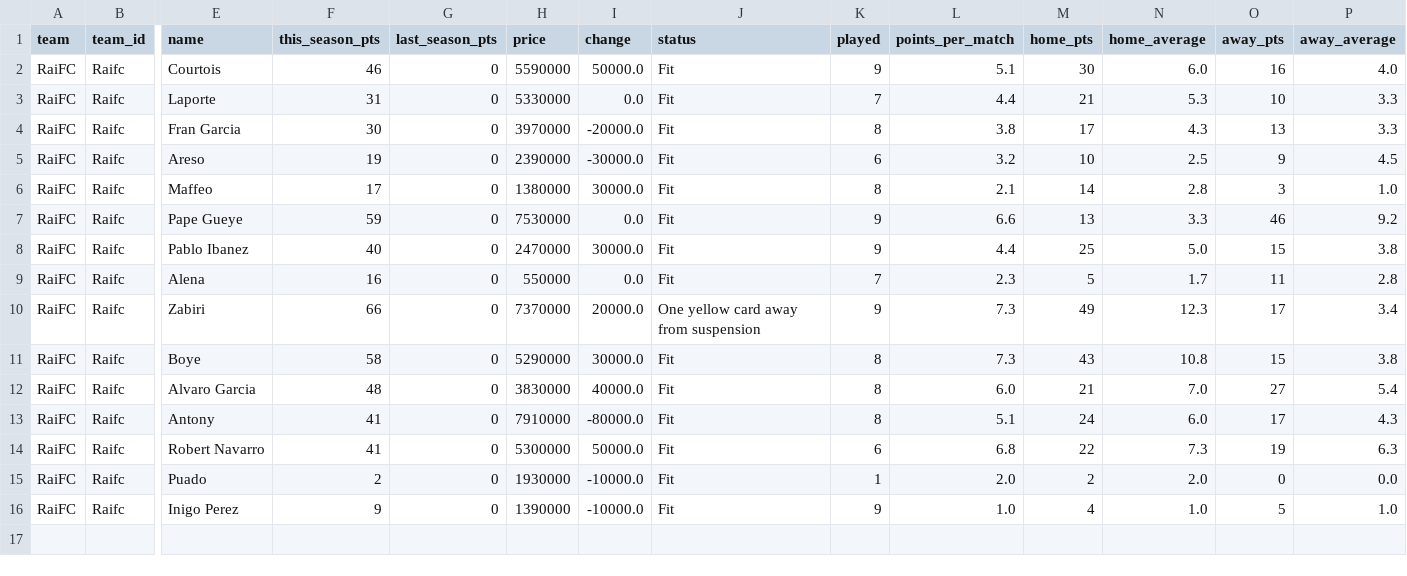
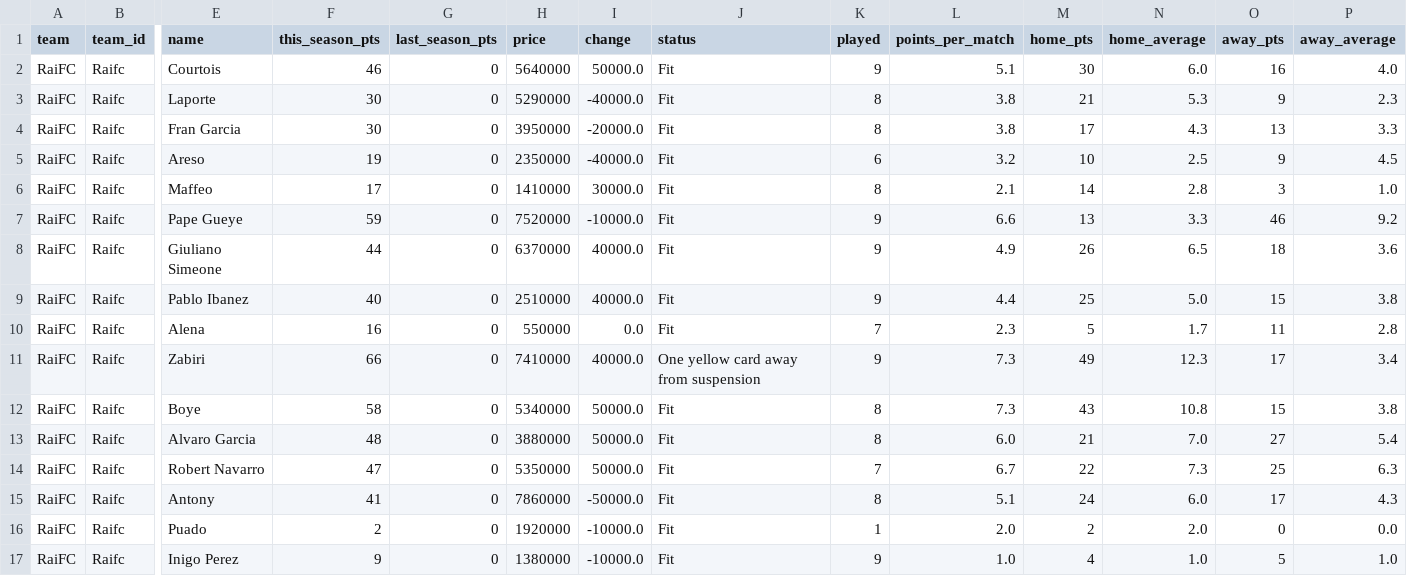
Before and after one commit to nilcrespo/BiwengerBot, a CSV file: csvs/teams/team_Raifc.csv, drawn as a sheet; only a part is shown, gaps mark what is left out; removed rows and columns are numbered as before the commit, all else as after; rows hold the shown columns only; the diff names each change by its address in the sheet, - before the commit and + after, or states it on an @@ line.

```diff
--- a/csvs/teams/team_Raifc.csv
+++ b/csvs/teams/team_Raifc.csv
-H2 (price): 5590000
+H2 (price): 5640000
-F3 (this_season_pts): 31
+F3 (this_season_pts): 30
-H3 (price): 5330000
+H3 (price): 5290000
-I3 (change): 0.0
+I3 (change): -40000.0
-K3 (played): 7
+K3 (played): 8
-L3 (points_per_match): 4.4
+L3 (points_per_match): 3.8
-O3 (away_pts): 10
+O3 (away_pts): 9
-P3 (away_average): 3.3
+P3 (away_average): 2.3
-H4 (price): 3970000
+H4 (price): 3950000
-H5 (price): 2390000
+H5 (price): 2350000
-I5 (change): -30000.0
+I5 (change): -40000.0
-H6 (price): 1380000
+H6 (price): 1410000
-H7 (price): 7530000
+H7 (price): 7520000
-I7 (change): 0.0
+I7 (change): -10000.0
+row 8: RaiFC | Raifc | Giuliano Simeone | 44 | 0 | 6370000 | 40000.0 | Fit | 9 | 4.9 | 26 | 6.5 | 18 | 3.6
-H9 (price): 2470000
+H9 (price): 2510000
-I9 (change): 30000.0
+I9 (change): 40000.0
-H11 (price): 7370000
+H11 (price): 7410000
-I11 (change): 20000.0
+I11 (change): 40000.0
-H12 (price): 5290000
+H12 (price): 5340000
-I12 (change): 30000.0
+I12 (change): 50000.0
-H13 (price): 3830000
+H13 (price): 3880000
-I13 (change): 40000.0
+I13 (change): 50000.0
+row 14: RaiFC | Raifc | Robert Navarro | 47 | 0 | 5350000 | 50000.0 | Fit | 7 | 6.7 | 22 | 7.3 | 25 | 6.3
-H15 (price): 7910000
+H15 (price): 7860000
-I15 (change): -80000.0
+I15 (change): -50000.0
-row 14: RaiFC | Raifc | Robert Navarro | 41 | 0 | 5300000 | 50000.0 | Fit | 6 | 6.8 | 22 | 7.3 | 19 | 6.3
-H16 (price): 1930000
+H16 (price): 1920000
-H17 (price): 1390000
+H17 (price): 1380000
```
Also changed, not shown: csvs/others/market_bid_history_log.csv, csvs/others/market_bids.csv, 15 other files.
